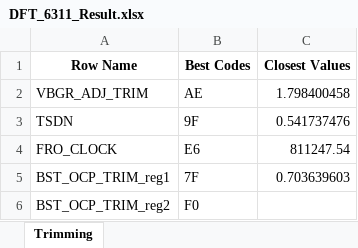
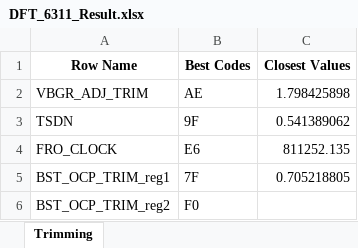
Before and after one commit to HarishKumarSedu/IVM6311ATE, an Excel workbook: DFT_6311_Result.xlsx, sheet Trimming, drawn as a sheet; values as stored, in another font and other column widths than the file's, no borders; the diff names each change by its address in the sheet, - before the commit and + after, or states it on an @@ line.

```diff
--- a/DFT_6311_Result.xlsx (sheet Trimming)
+++ b/DFT_6311_Result.xlsx (sheet Trimming)
-C2 (Closest Values): 1.798400458
+C2 (Closest Values): 1.798425898
-C3 (Closest Values): 0.541737476
+C3 (Closest Values): 0.541389062
-C4 (Closest Values): 811247.54
+C4 (Closest Values): 811252.135
-C5 (Closest Values): 0.703639603
+C5 (Closest Values): 0.705218805
```
Also changed, not shown: 1 other file.
